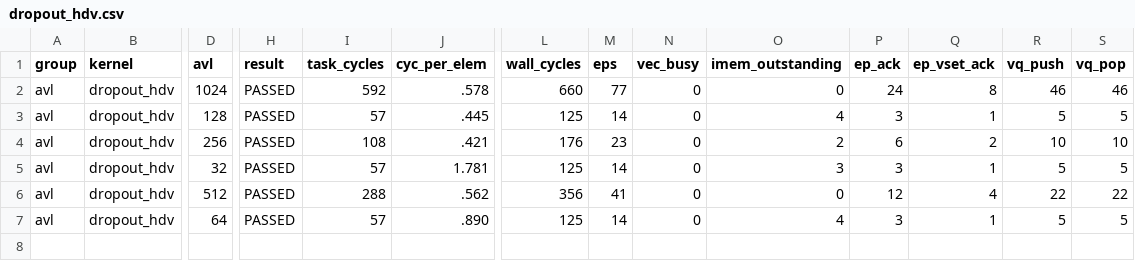
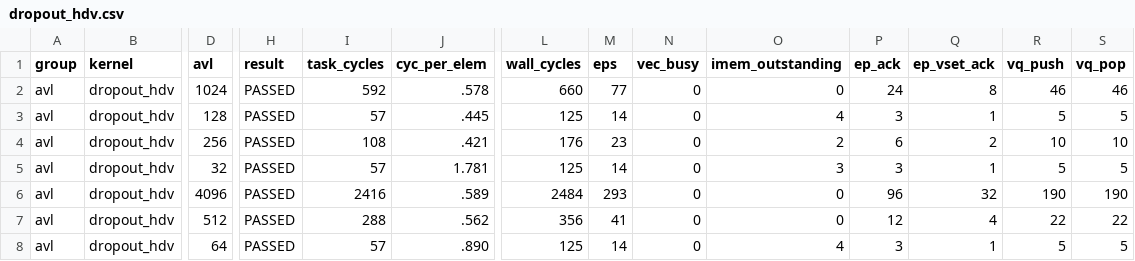
Before and after one commit to WWeiying/ara, a CSV file: hardware/kernel_sweep_out/dropout_hdv.csv, drawn as a sheet; only a part is shown, gaps mark what is left out; rows hold the shown columns only; the diff names each change by its address in the sheet, - before the commit and + after, or states it on an @@ line.

```diff
--- a/hardware/kernel_sweep_out/dropout_hdv.csv
+++ b/hardware/kernel_sweep_out/dropout_hdv.csv
+row 6: avl | dropout_hdv | 4096 | PASSED | 2416 | .589 | 2484 | 293 | 0 | 0 | 96 | 32 | 190 | 190
```
Also changed, not shown: hardware/kernel_sweep_out/kernel_all.csv, hardware/kernel_sweep_out/vmc_hdv.csv, 13 other files.
